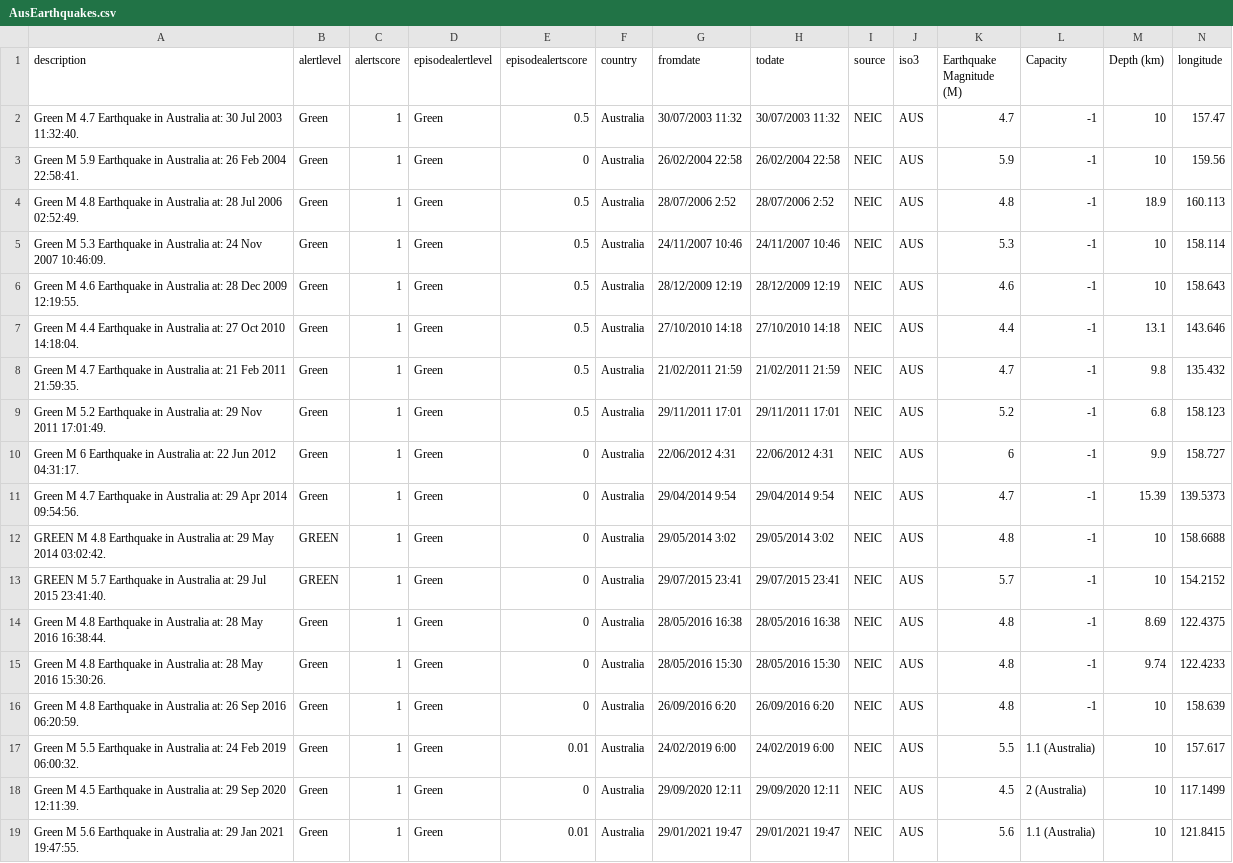
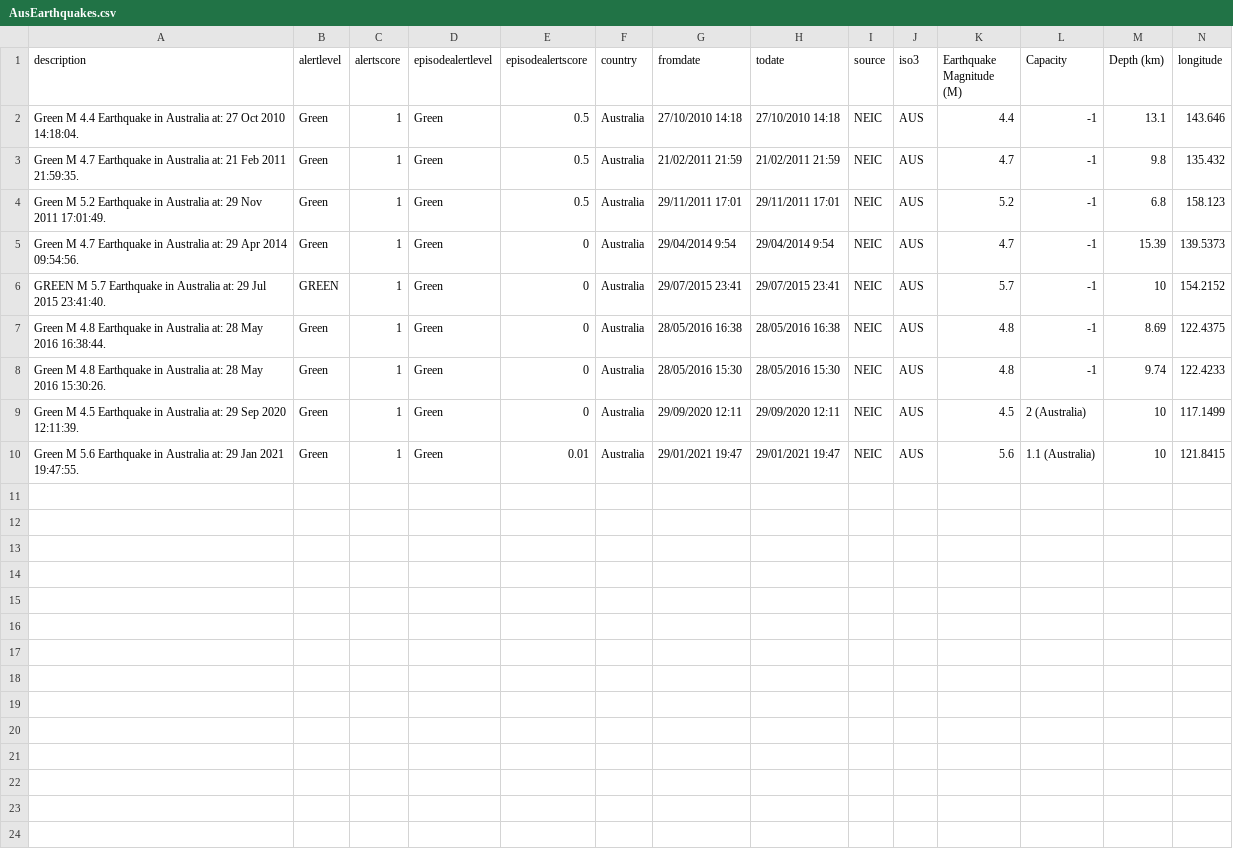
Before and after one commit to ShaneHettiarachchi/FIT3179-Data-Visualisation-2-new, a CSV file: Data/Australia/AusEarthquakes.csv, drawn as a sheet; only a part is shown; rows hold the shown columns only; the diff names each change by its address in the sheet, - before the commit and + after, or states it on an @@ line.

Commit message:
Update AusEarthquakes.csv

```diff
--- a/Data/Australia/AusEarthquakes.csv
+++ b/Data/Australia/AusEarthquakes.csv
-row 2: Green M 4.7 Earthquake in Australia at: 30 Jul 2003 11:32:40. | Green | 1 | Green | 0.5 | Australia | 30/07/2003 11:32 | 30/07/2003 11:32 | NEIC | AUS | 4.7 | -1 | 10 | 157.47
-row 3: Green M 5.9 Earthquake in Australia at: 26 Feb 2004 22:58:41. | Green | 1 | Green | 0 | Australia | 26/02/2004 22:58 | 26/02/2004 22:58 | NEIC | AUS | 5.9 | -1 | 10 | 159.56
-row 4: Green M 4.8 Earthquake in Australia at: 28 Jul 2006 02:52:49. | Green | 1 | Green | 0.5 | Australia | 28/07/2006 2:52 | 28/07/2006 2:52 | NEIC | AUS | 4.8 | -1 | 18.9 | 160.113
-row 5: Green M 5.3 Earthquake in Australia at: 24 Nov 2007 10:46:09. | Green | 1 | Green | 0.5 | Australia | 24/11/2007 10:46 | 24/11/2007 10:46 | NEIC | AUS | 5.3 | -1 | 10 | 158.114
-row 6: Green M 4.6 Earthquake in Australia at: 28 Dec 2009 12:19:55. | Green | 1 | Green | 0.5 | Australia | 28/12/2009 12:19 | 28/12/2009 12:19 | NEIC | AUS | 4.6 | -1 | 10 | 158.643
-row 10: Green M 6 Earthquake in Australia at: 22 Jun 2012 04:31:17. | Green | 1 | Green | 0 | Australia | 22/06/2012 4:31 | 22/06/2012 4:31 | NEIC | AUS | 6 | -1 | 9.9 | 158.727
-row 12: GREEN M 4.8 Earthquake in Australia at: 29 May 2014 03:02:42. | GREEN | 1 | Green | 0 | Australia | 29/05/2014 3:02 | 29/05/2014 3:02 | NEIC | AUS | 4.8 | -1 | 10 | 158.6688
-row 16: Green M 4.8 Earthquake in Australia at: 26 Sep 2016 06:20:59. | Green | 1 | Green | 0 | Australia | 26/09/2016 6:20 | 26/09/2016 6:20 | NEIC | AUS | 4.8 | -1 | 10 | 158.639
-row 17: Green M 5.5 Earthquake in Australia at: 24 Feb 2019 06:00:32. | Green | 1 | Green | 0.01 | Australia | 24/02/2019 6:00 | 24/02/2019 6:00 | NEIC | AUS | 5.5 | 1.1 (Australia) | 10 | 157.617
```
